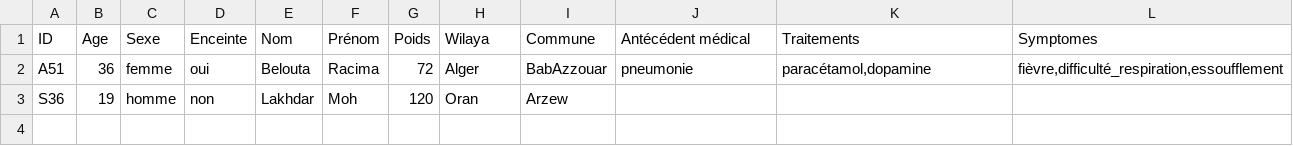
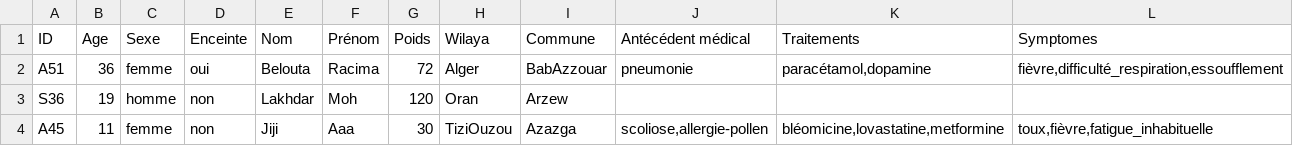
Before and after one commit to RacimRgh/Ontology-Covid-Patients, a CSV file: Data/informations_patient.csv, drawn as a sheet; the diff names each change by its address in the sheet, - before the commit and + after, or states it on an @@ line.

Commit message:
added more info while instanciating patients

```diff
--- a/Data/informations_patient.csv
+++ b/Data/informations_patient.csv
+row 4: A45 | 11 | femme | non | Jiji | Aaa | 30 | TiziOuzou | Azazga | scoliose,allergie-pollen | bléomicine,lovastatine,metformine | toux,fièvre,fatigue_inhabituelle
```
Also changed, not shown: 4 other files.
